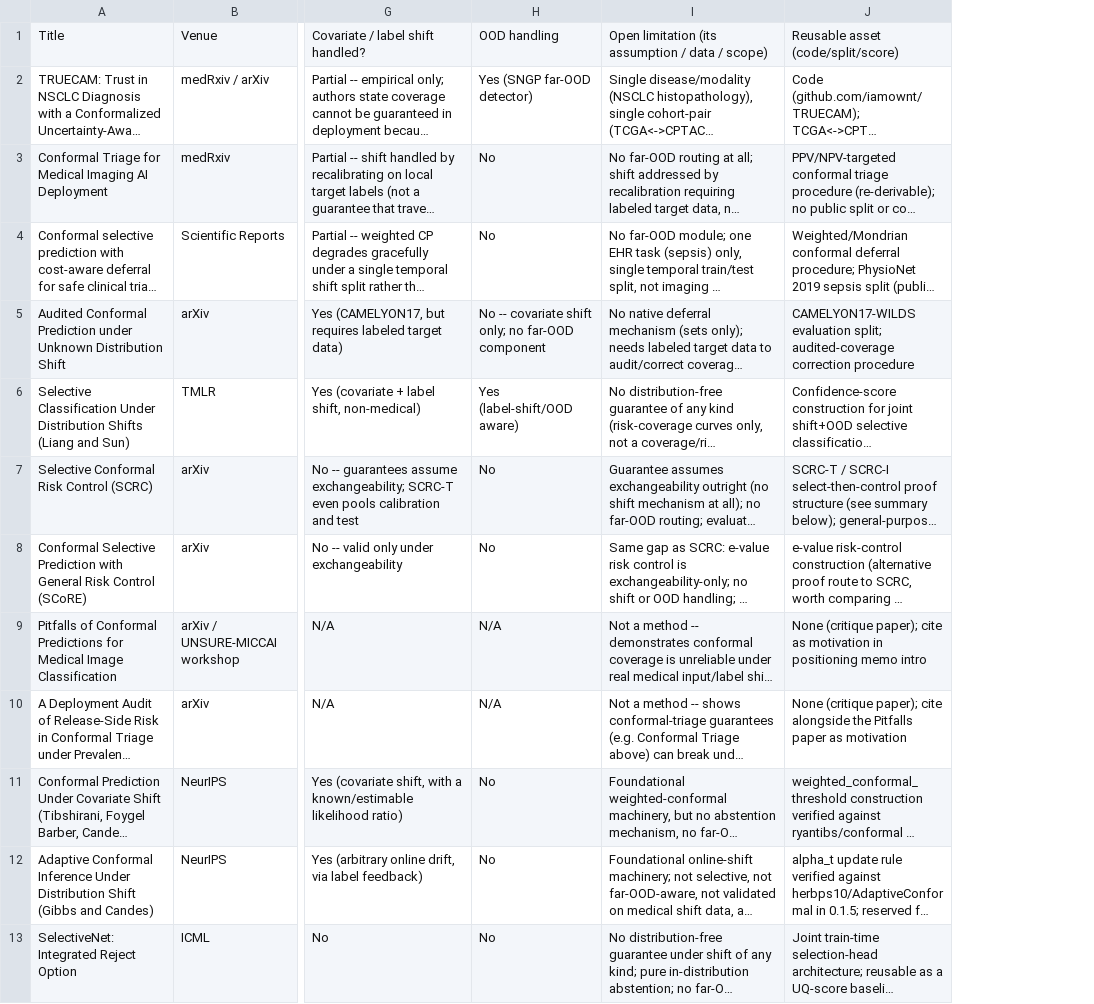
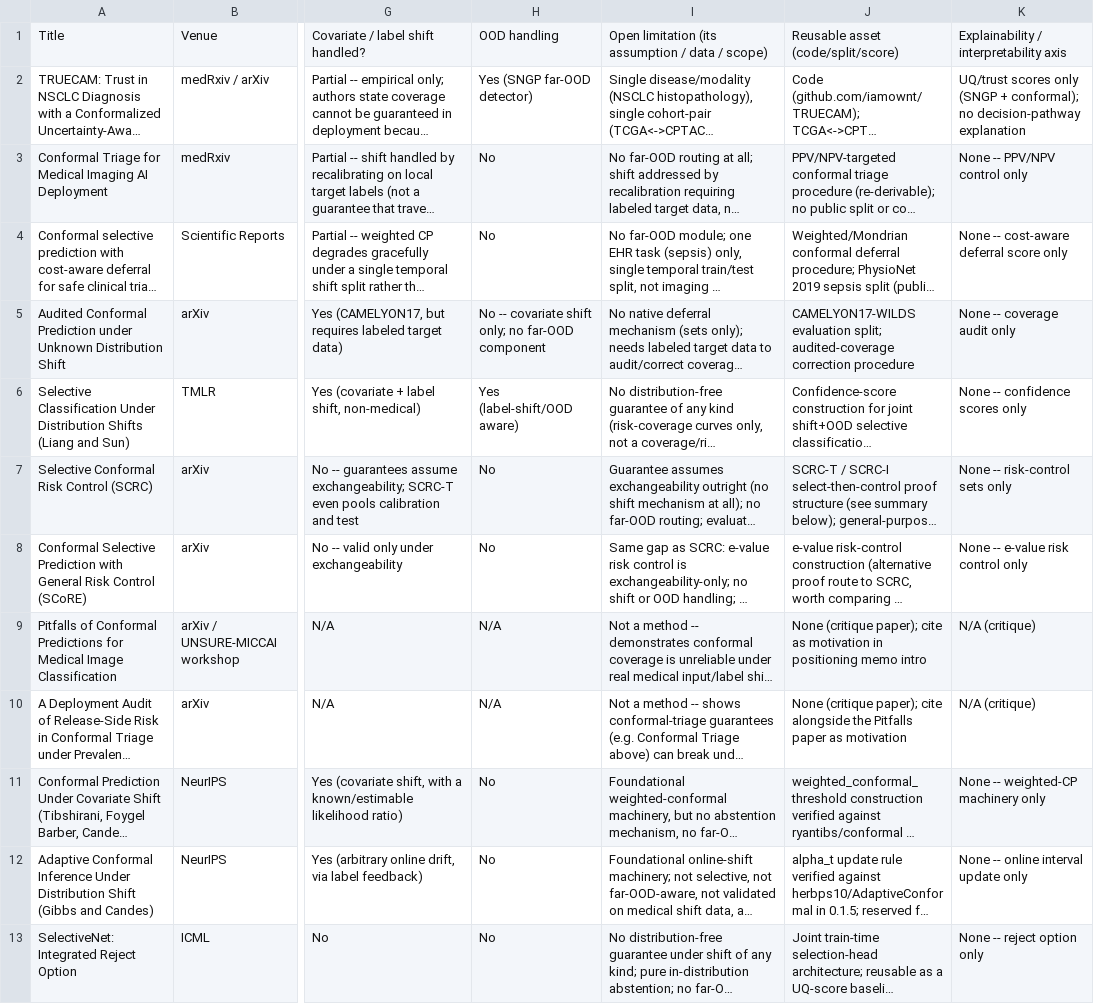
Before and after one commit to Toepatella/calibrated-selective-prediction-clinical-shift, a CSV file: analysis/competitor_matrix.csv, drawn as a sheet; only a part is shown, gaps mark what is left out; long unchanged cells end in …; the diff names each change by its address in the sheet, - before the commit and + after, or states it on an @@ line.

```diff
--- a/analysis/competitor_matrix.csv
+++ b/analysis/competitor_matrix.csv
+column K, rows 1-13: Explainability / interpretability axis | UQ/trust scores only (SNGP + conformal); no decision-pathway explanation | None -- PPV/NPV control only | None -- cost-aware deferral score only | None -- coverage audit only | None -- confidence scores only | None -- risk-control sets only | None -- e-value risk control only | N/A (critique) | N/A (critique) | None -- weighted-CP machinery only | None -- online interval update only | None -- reject option only
```
Also changed, not shown: 6 other files.
